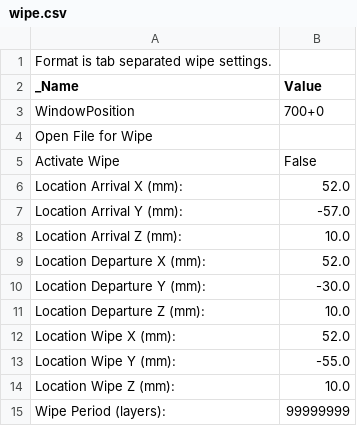
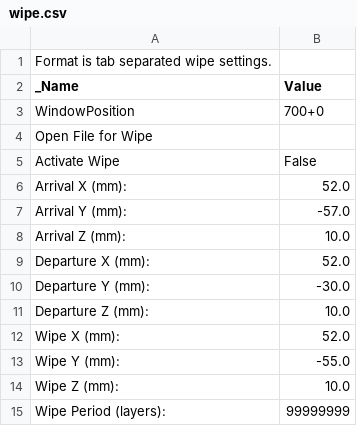
Before and after one commit to makerbot/conveyor, a CSV file: src/main/skeinforge/Replicator slicing defaults/profiles/extrusion/ABS/wipe.csv, drawn as a sheet.

Commit message:
Update Replicator slicing defaults from ReplicatorG 0037.

```diff
--- a/src/main/skeinforge/Replicator slicing defaults/profiles/extrusion/ABS/wipe.csv
+++ b/src/main/skeinforge/Replicator slicing defaults/profiles/extrusion/ABS/wipe.csv
@@ -5,11 +5,11 @@ Open File for Wipe
 Activate Wipe	False
-Location Arrival X (mm):	52.0
-Location Arrival Y (mm):	-57.0
-Location Arrival Z (mm):	10.0
-Location Departure X (mm):	52.0
-Location Departure Y (mm):	-30.0
-Location Departure Z (mm):	10.0
-Location Wipe X (mm):	52.0
-Location Wipe Y (mm):	-55.0
-Location Wipe Z (mm):	10.0
+Arrival X (mm):	52.0
+Arrival Y (mm):	-57.0
+Arrival Z (mm):	10.0
+Departure X (mm):	52.0
+Departure Y (mm):	-30.0
+Departure Z (mm):	10.0
+Wipe X (mm):	52.0
+Wipe Y (mm):	-55.0
+Wipe Z (mm):	10.0
 Wipe Period (layers):	99999999
```
Also changed, not shown: src/main/skeinforge/Replicator slicing defaults/profiles/extrusion/ABS/carve.csv, src/main/skeinforge/Replicator slicing defaults/profiles/extrusion/ABS/dimension.csv, 5 other files.
